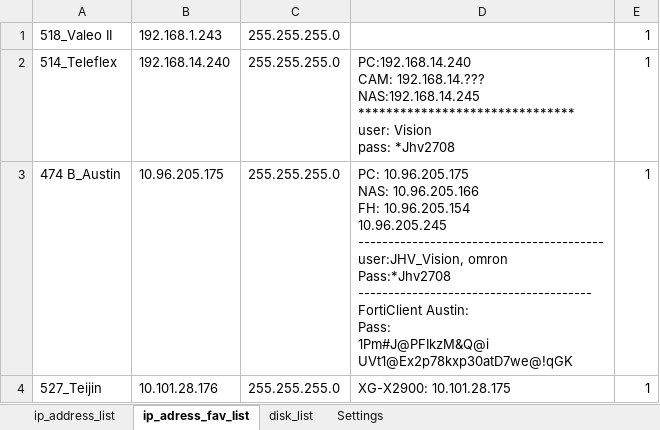
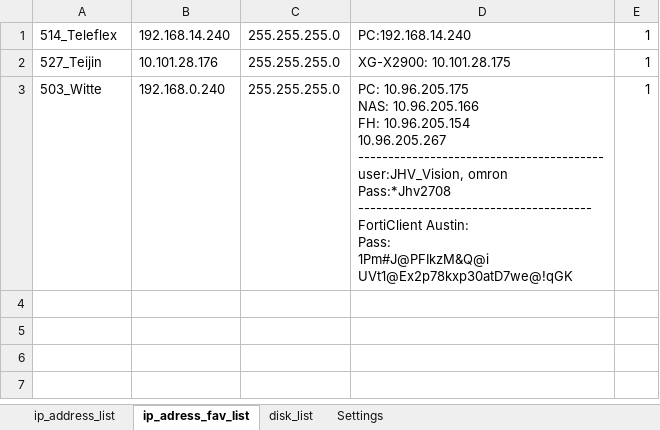
Before and after one commit to Jakubhl/Work, an Excel workbook: TRIMAZKON/saved_addresses_2.xlsx, sheet ip_adress_fav_list, drawn as a sheet; values as stored, in another font and other column widths than the file's, no borders; removed rows and columns are numbered as before the commit, all else as after; ↵ is a line break in a cell; the diff names each change by its address in the sheet, - before the commit and + after, or states it on an @@ line.

```diff
--- a/TRIMAZKON/saved_addresses_2.xlsx (sheet ip_adress_fav_list)
+++ b/TRIMAZKON/saved_addresses_2.xlsx (sheet ip_adress_fav_list)
-row 1: 518_Valeo II | 192.168.1.243 | 255.255.255.0 |  | 1
-D1: PC:192.168.14.240 ↵ CAM: 192.168.14.??? ↵ NAS:192.168.14.245 ↵ ******************************* ↵ user: Vision ↵ pass: *Jhv2708
+D1: PC:192.168.14.240
-row 3: 474 B_Austin | 10.96.205.175 | 255.255.255.0 | PC: 10.96.205.175 ↵ NAS: 10.96.205.166 ↵ FH: 10.96.205.154 ↵ 10.96.205.245 ↵ ----------------------------------------- ↵ user:JHV_Vision, omron ↵ Pass:*Jhv2708 ↵ --------------------------------------- ↵ FortiClient Austin: ↵ Pass: ↵ 1Pm#J@PFIkzM&Q@i ↵ UVt1@Ex2p78kxp30atD7we@!qGK | 1
+row 3: 503_Witte | 192.168.0.240 | 255.255.255.0 | PC: 10.96.205.175 ↵ NAS: 10.96.205.166 ↵ FH: 10.96.205.154 ↵ 10.96.205.267 ↵ ----------------------------------------- ↵ user:JHV_Vision, omron ↵ Pass:*Jhv2708 ↵ --------------------------------------- ↵ FortiClient Austin: ↵ Pass: ↵ 1Pm#J@PFIkzM&Q@i ↵ UVt1@Ex2p78kxp30atD7we@!qGK | 1
```
Also changed, not shown: sheet ip_address_list, sheet Settings, 2 other files.
